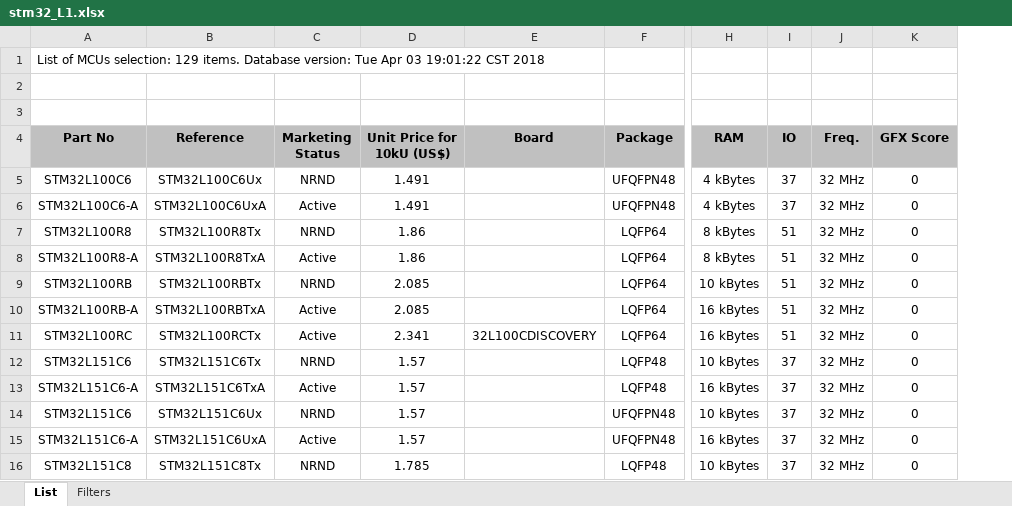
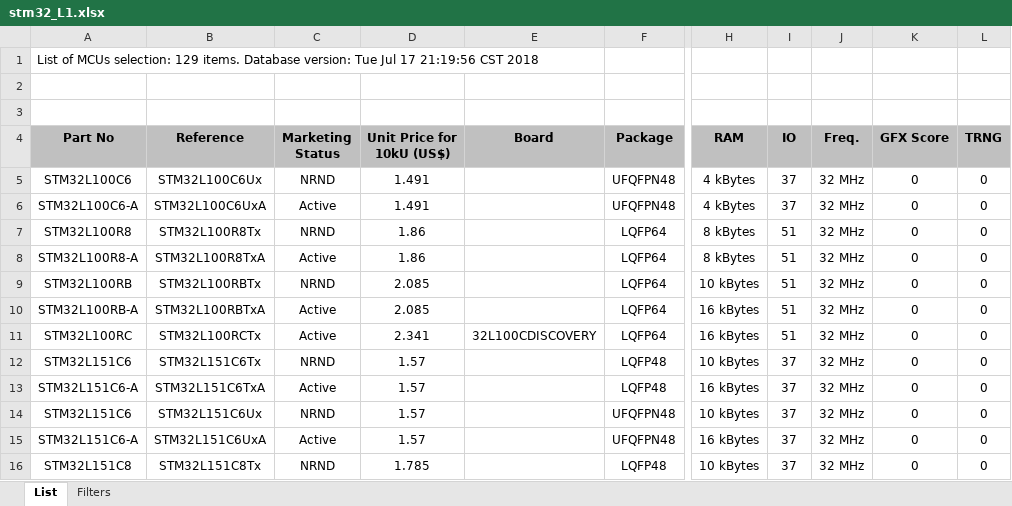
Before and after one commit to lymzzyh/stm32_list, an Excel workbook: stm32_L1.xlsx, sheet List, drawn as a sheet; only a part is shown, gaps mark what is left out; values as stored, in another font and other column widths than the file's, no borders; the diff names each change by its address in the sheet, - before the commit and + after, or states it on an @@ line.

```diff
--- a/stm32_L1.xlsx (sheet List)
+++ b/stm32_L1.xlsx (sheet List)
+column L (TRNG), rows 5-16: all 0
-A1 (Part No): …version: Tue Apr 03 19:01:22 CST 2018
+A1 (Part No): …version: Tue Jul 17 21:19:56 CST 2018
```
Also changed, not shown: sheet Filters, stm32_f1.xlsx, stm32_f4.xlsx, 7 other files.
